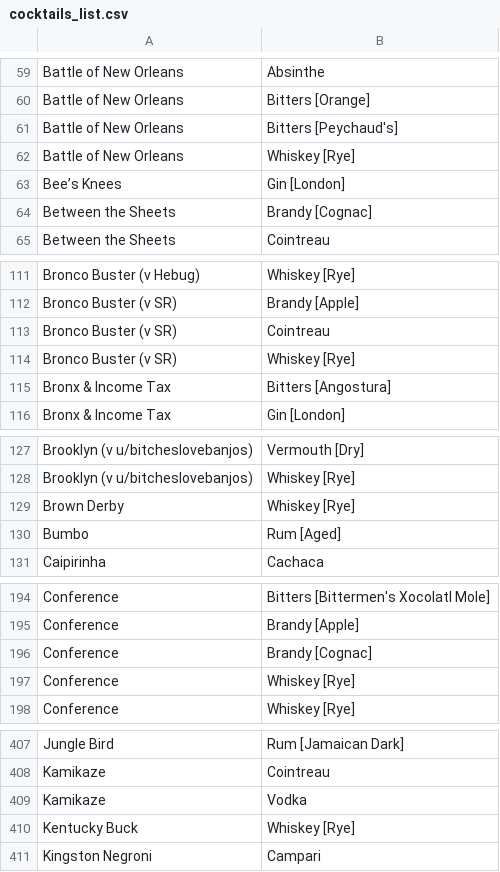
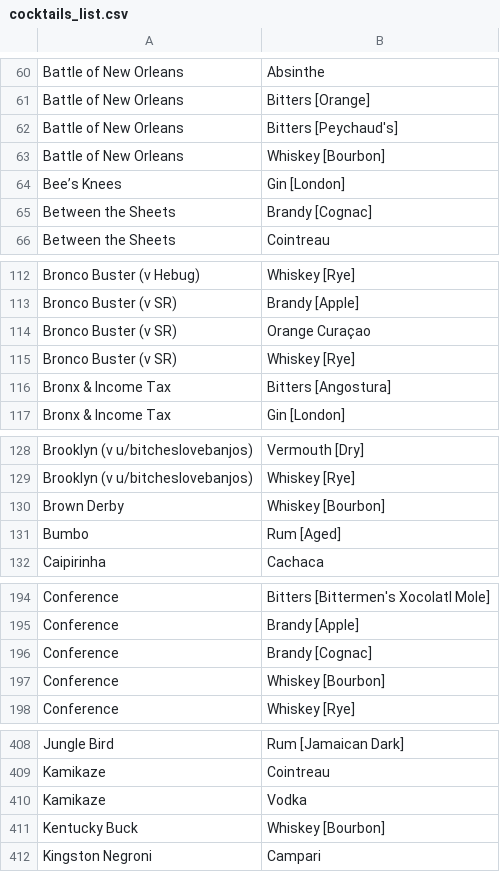
Before and after one commit to thomastay/Cocktail-ingredients-optimizer, a CSV file: cocktails_list.csv, drawn as a sheet; only a part is shown, gaps mark what is left out; the diff covers the shown part only.

```diff
--- a/cocktails_list.csv
+++ b/cocktails_list.csv
@@ -61,3 +62,3 @@ Battle of New Orleans,Bitters [Orange]
 Battle of New Orleans,Bitters [Peychaud's]
-Battle of New Orleans,Whiskey [Rye]
+Battle of New Orleans,Whiskey [Bourbon]
 Bee’s Knees,Gin [London]
@@ -112,3 +113,3 @@ Bronco Buster (v Hebug),Whiskey [Rye]
 Bronco Buster (v SR),Brandy [Apple]
-Bronco Buster (v SR),Cointreau
+Bronco Buster (v SR),Orange Curaçao
 Bronco Buster (v SR),Whiskey [Rye]
@@ -128,3 +129,3 @@ Brooklyn (v u/bitcheslovebanjos),Vermouth [Dry]
 Brooklyn (v u/bitcheslovebanjos),Whiskey [Rye]
-Brown Derby,Whiskey [Rye]
+Brown Derby,Whiskey [Bourbon]
 Bumbo,Rum [Aged]
@@ -196,3 +196,3 @@ Conference,Brandy [Apple]
 Conference,Brandy [Cognac]
-Conference,Whiskey [Rye]
+Conference,Whiskey [Bourbon]
 Conference,Whiskey [Rye]
@@ -409,3 +410,3 @@ Kamikaze,Cointreau
 Kamikaze,Vodka
-Kentucky Buck,Whiskey [Rye]
+Kentucky Buck,Whiskey [Bourbon]
 Kingston Negroni,Campari
```
Also changed, not shown: 5 added rows, 2 removed rows, 10 moved rows and 18 edited cells elsewhere in this file, 1 other file.
